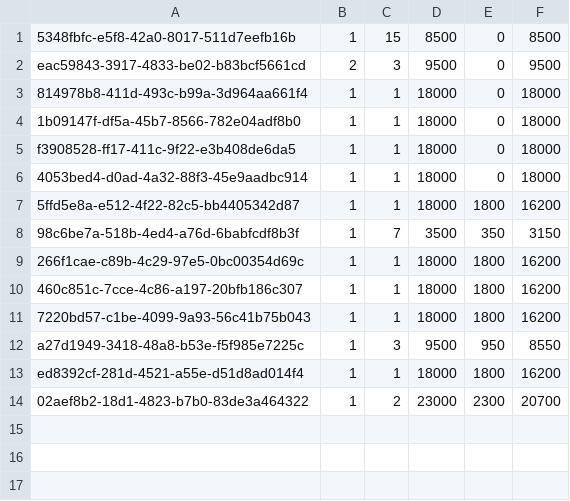
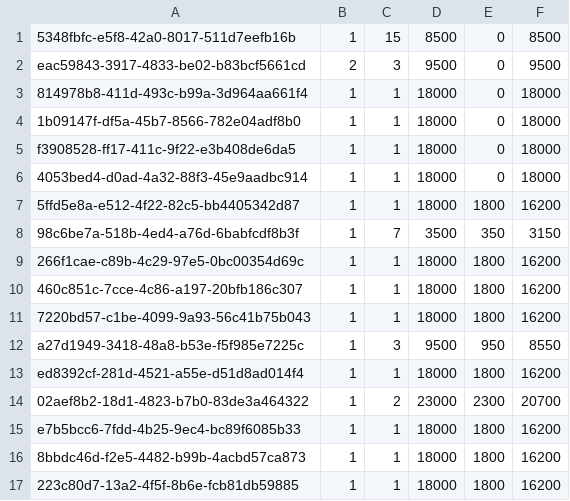
Before and after one commit to 100-hours-a-week/KTB4_Jay_Week2, a CSV file: data/orders.csv, drawn as a sheet; the diff names each change by its address in the sheet, - before the commit and + after, or states it on an @@ line.

```diff
--- a/data/orders.csv
+++ b/data/orders.csv
+row 15: e7b5bcc6-7fdd-4b25-9ec4-bc89f6085b33 | 1 | 1 | 18000 | 1800 | 16200
+row 16: 8bbdc46d-f2e5-4482-b99b-4acbd57ca873 | 1 | 1 | 18000 | 1800 | 16200
+row 17: 223c80d7-13a2-4f5f-8b6e-fcb81db59885 | 1 | 1 | 18000 | 1800 | 16200
```
Also changed, not shown: 17 other files.
